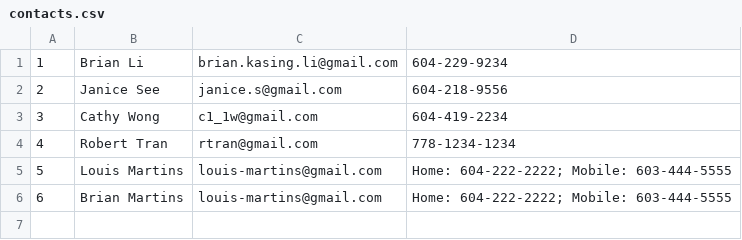
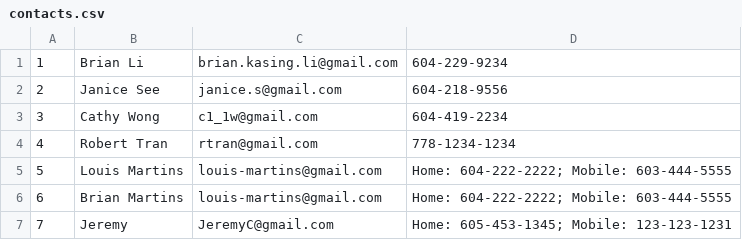
Before and after one commit to brianli-whitbread/Contact-List-App, a CSV file: contacts.csv, drawn as a sheet.

```diff
--- a/contacts.csv
+++ b/contacts.csv
@@ -6 +6,2 @@
 6,Brian Martins,louis-martins@gmail.com,Home: 604-222-2222; Mobile: 603-444-5555
+7,Jeremy,JeremyC@gmail.com,Home: 605-453-1345; Mobile: 123-123-1231
```
Also changed, not shown: 5 other files.
